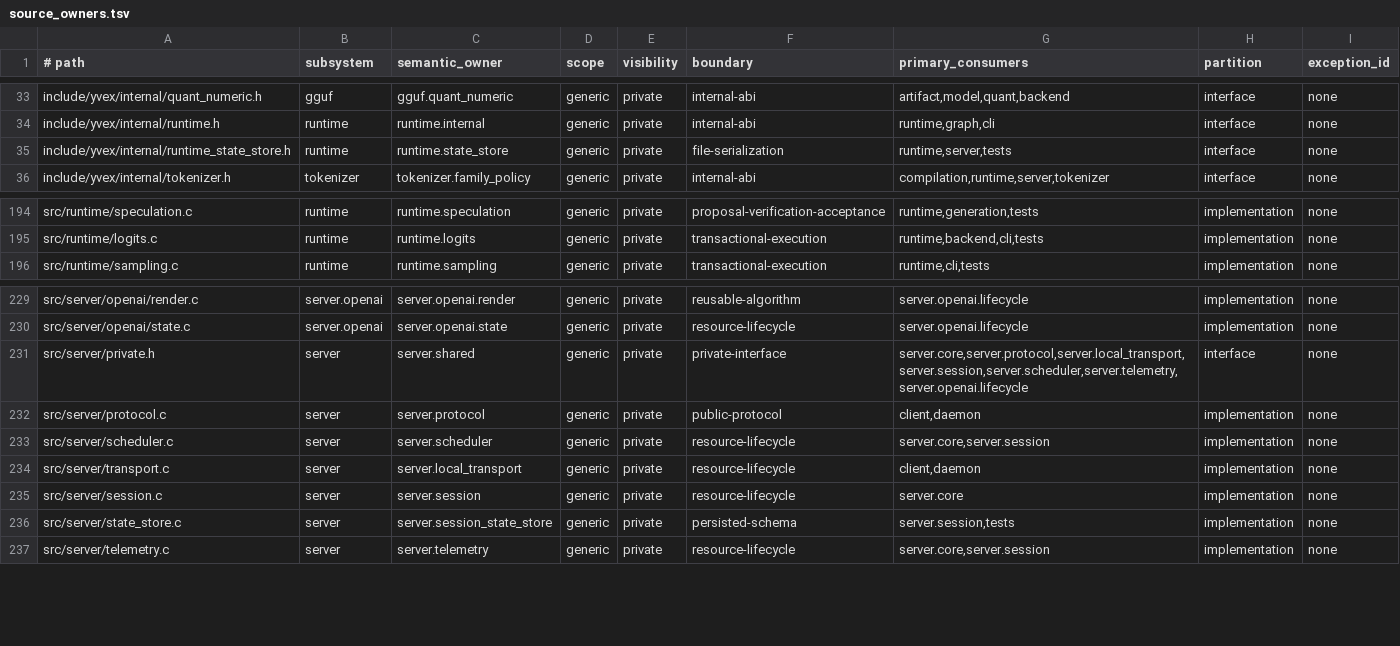
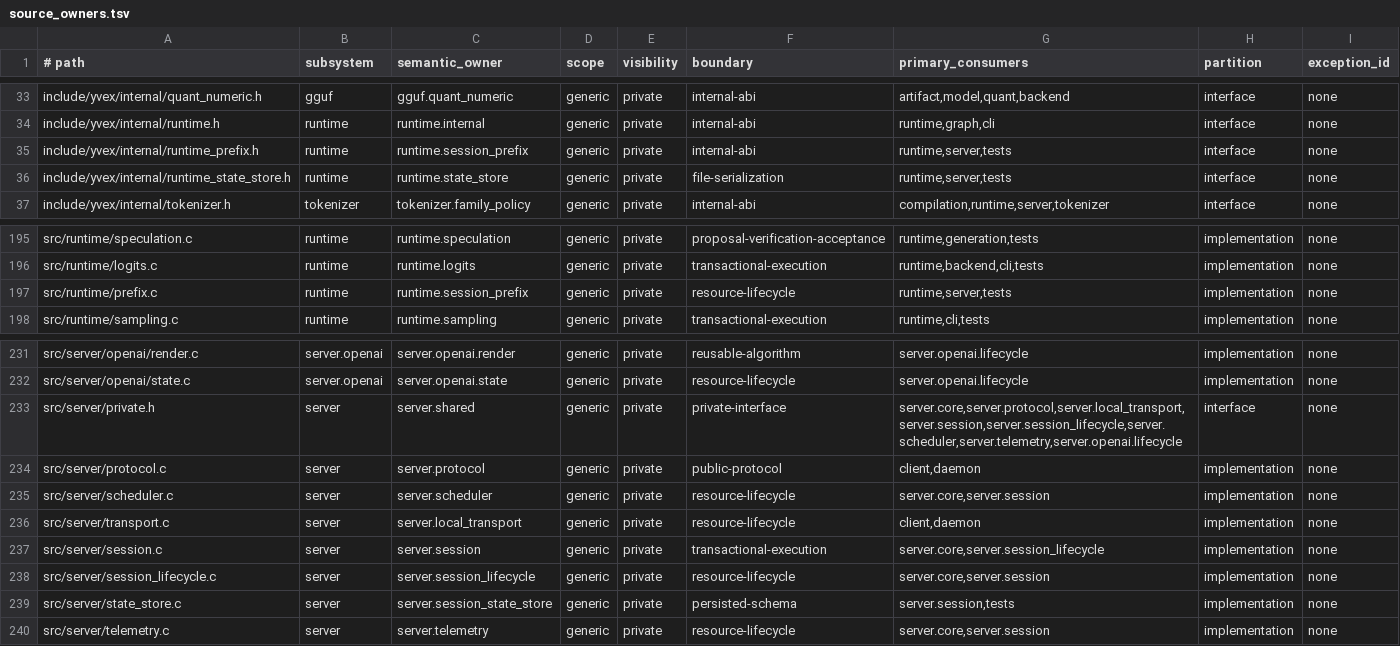
Before and after one commit to yailabs/clori, a TSV file: config/source_owners.tsv, drawn as a sheet; only a part is shown, gaps mark what is left out.

Commit message:
feat(server): fork copy-on-write sessions

```diff
--- a/config/source_owners.tsv
+++ b/config/source_owners.tsv
@@ -34,2 +34,3 @@ include/yvex/internal/quant_numeric.h	gguf	gguf.quant_numeric	generic	private	in
 include/yvex/internal/runtime.h	runtime	runtime.internal	generic	private	internal-abi	runtime,graph,cli	interface	none
+include/yvex/internal/runtime_prefix.h	runtime	runtime.session_prefix	generic	private	internal-abi	runtime,server,tests	interface	none
 include/yvex/internal/runtime_state_store.h	runtime	runtime.state_store	generic	private	file-serialization	runtime,server,tests	interface	none
@@ -195,2 +196,3 @@ src/runtime/speculation.c	runtime	runtime.speculation	generic	private	proposal-v
 src/runtime/logits.c	runtime	runtime.logits	generic	private	transactional-execution	runtime,backend,cli,tests	implementation	none
+src/runtime/prefix.c	runtime	runtime.session_prefix	generic	private	resource-lifecycle	runtime,server,tests	implementation	none
 src/runtime/sampling.c	runtime	runtime.sampling	generic	private	transactional-execution	runtime,cli,tests	implementation	none
@@ -230,3 +232,3 @@ src/server/openai/render.c	server.openai	server.openai.render	generic	private	re
 src/server/openai/state.c	server.openai	server.openai.state	generic	private	resource-lifecycle	server.openai.lifecycle	implementation	none
-src/server/private.h	server	server.shared	generic	private	private-interface	server.core,server.protocol,server.local_transport,server.session,server.scheduler,server.telemetry,server.openai.lifecycle	interface	none
+src/server/private.h	server	server.shared	generic	private	private-interface	server.core,server.protocol,server.local_transport,server.session,server.session_lifecycle,server.scheduler,server.telemetry,server.openai.lifecycle	interface	none
 src/server/protocol.c	server	server.protocol	generic	private	public-protocol	client,daemon	implementation	none
@@ -234,3 +236,4 @@ src/server/scheduler.c	server	server.scheduler	generic	private	resource-lifecycl
 src/server/transport.c	server	server.local_transport	generic	private	resource-lifecycle	client,daemon	implementation	none
-src/server/session.c	server	server.session	generic	private	resource-lifecycle	server.core	implementation	none
+src/server/session.c	server	server.session	generic	private	transactional-execution	server.core,server.session_lifecycle	implementation	none
+src/server/session_lifecycle.c	server	server.session_lifecycle	generic	private	resource-lifecycle	server.core,server.session	implementation	none
 src/server/state_store.c	server	server.session_state_store	generic	private	persisted-schema	server.session,tests	implementation	none
```
Also changed, not shown: 38 other files.
